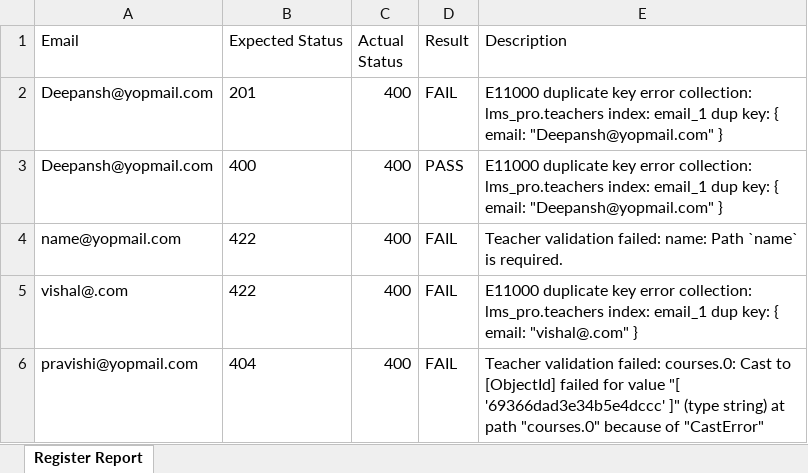
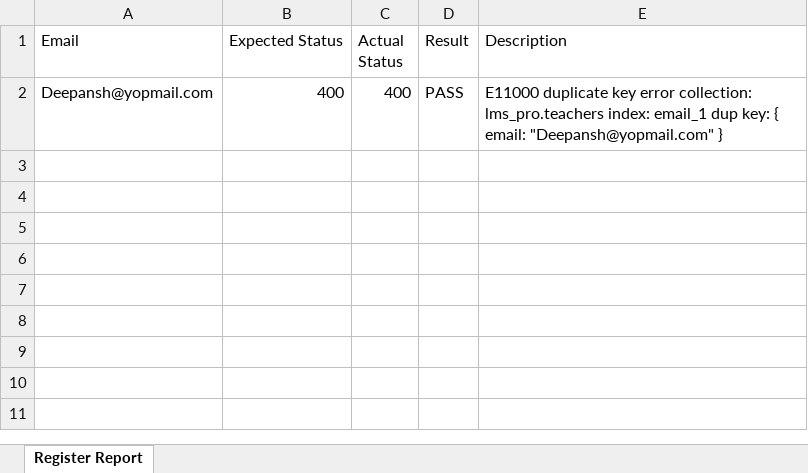
Before and after one commit to Shuklavishal17/postman-api-automation, an Excel workbook: reports/TeacherRegisterReport.xlsx, sheet Register Report, drawn as a sheet; values as stored, in another font and other column widths than the file's, no borders; removed rows and columns are numbered as before the commit, all else as after; the diff names each change by its address in the sheet, - before the commit and + after, or states it on an @@ line.

```diff
--- a/reports/TeacherRegisterReport.xlsx (sheet Register Report)
+++ b/reports/TeacherRegisterReport.xlsx (sheet Register Report)
-row 2: Deepansh@yopmail.com | 201 | 400 | FAIL | E11000 duplicate key error collection: lms_pro.teachers index: email_1 dup key: { email: "Deepansh@yopmail.com" }
-B2 alignment: left
+B2 alignment: right
-row 4: name@yopmail.com | 422 | 400 | FAIL | Teacher validation failed: name: Path `name` is required.
-row 5: vishal@.com | 422 | 400 | FAIL | E11000 duplicate key error collection: lms_pro.teachers index: email_1 dup key: { email: "vishal@.com" }
-row 6: pravishi@yopmail.com | 404 | 400 | FAIL | Teacher validation failed: courses.0: Cast to [ObjectId] failed for value "[ '69366dad3e34b5e4dccc' ]" (type string) at path "courses.0" because of "CastError"
```
Also changed, not shown: 3 other files.
